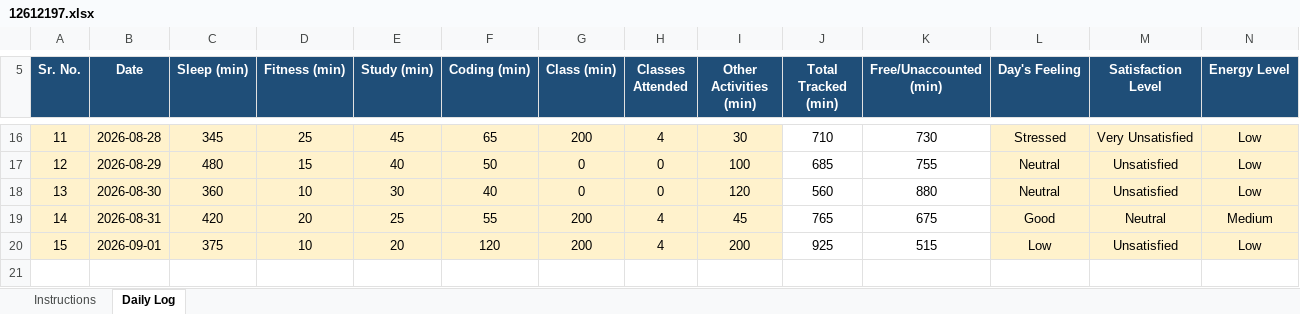
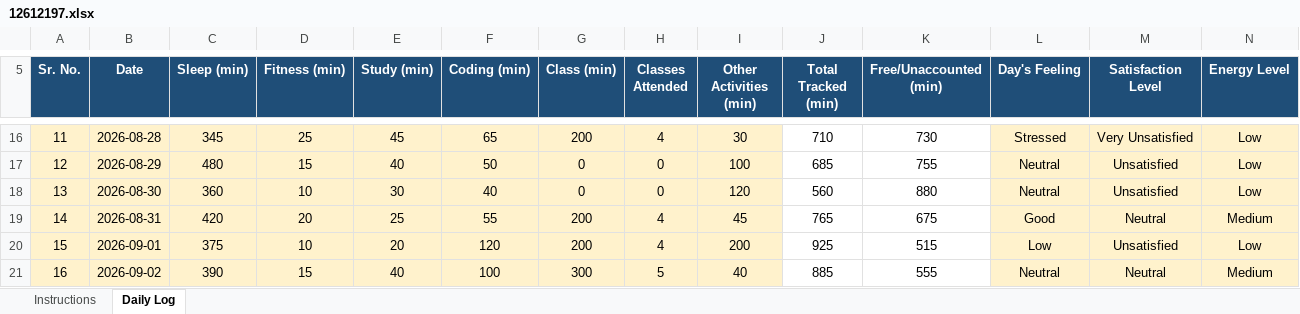
Before and after one commit to MayankSingh-2002/Coding-Journey, an Excel workbook: 12612197.xlsx, sheet Daily Log, drawn as a sheet; only a part is shown, gaps mark what is left out; values as stored, in another font and other column widths than the file's, no borders; conditional formats not drawn; rows hold the shown columns only; the diff names each change by its address in the sheet, - before the commit and + after, or states it on an @@ line.

Commit message:
Updated Excel Data Day 16

```diff
--- a/12612197.xlsx (sheet Daily Log)
+++ b/12612197.xlsx (sheet Daily Log)
+row 21: 16 | 2026-09-02 | 390 | 15 | 40 | 100 | 300 | 5 | 40 | 885 | 555 | Neutral | Neutral | Medium
```
